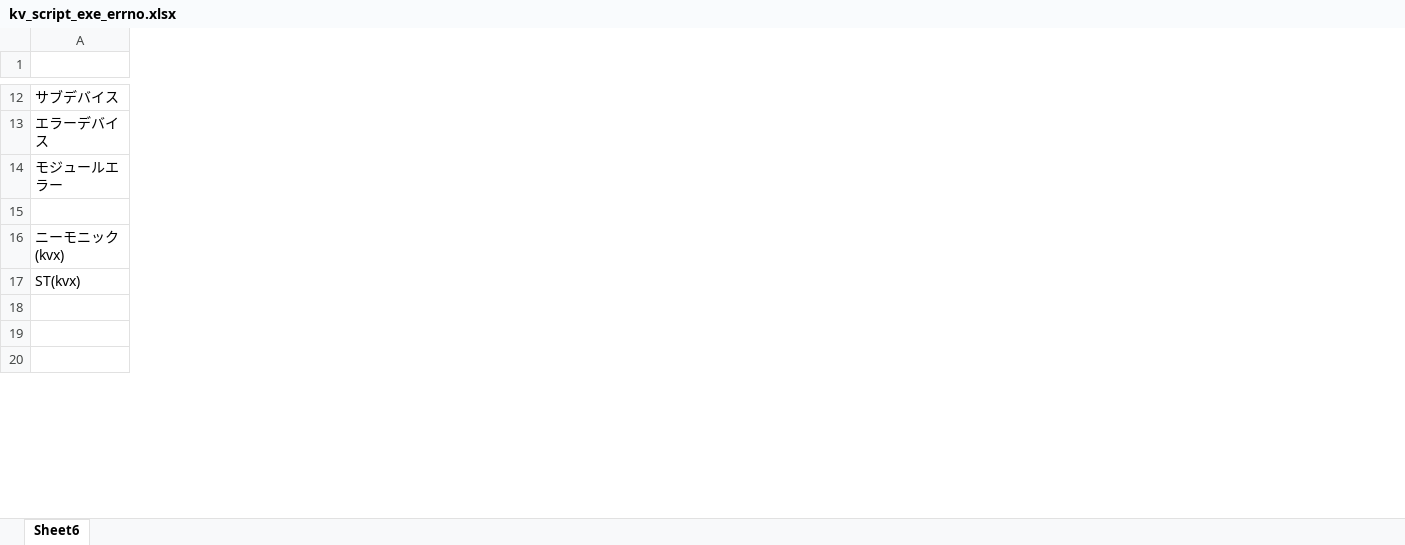
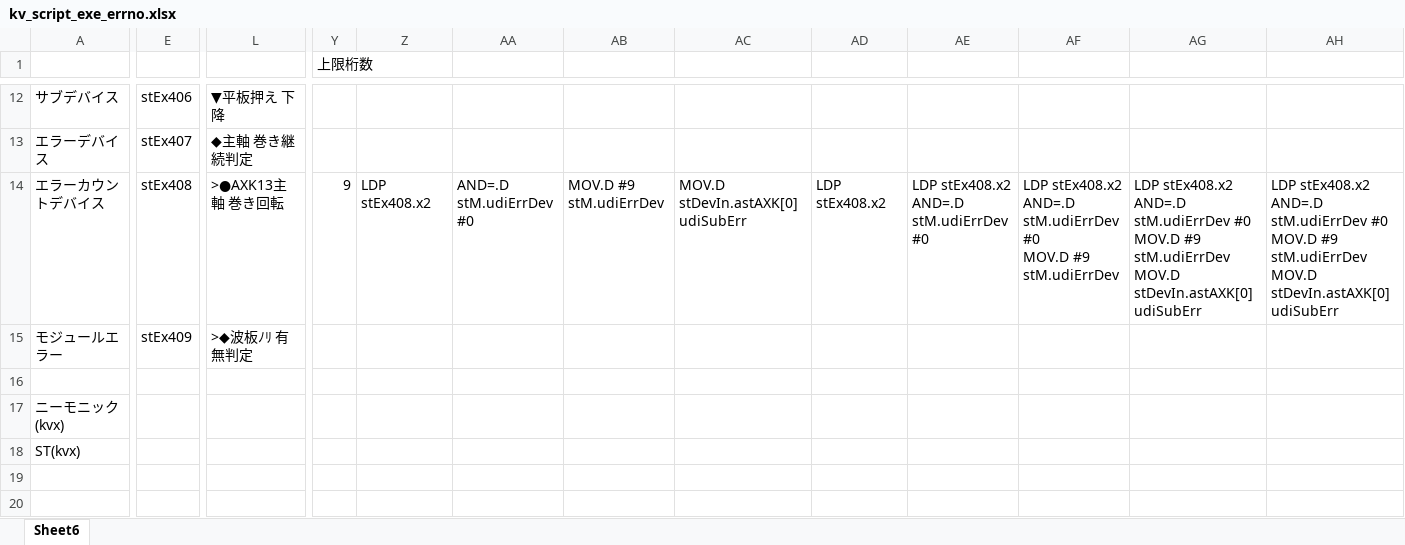
Before and after one commit to t-kumagai-130/hg-0025-0016_kv-x520, an Excel workbook: doc/kv_script_exe_errno.xlsx, sheet Sheet6, drawn as a sheet; only a part is shown, gaps mark what is left out; values as stored, in another font and other column widths than the file's, no borders; conditional formats not drawn; removed rows and columns are numbered as before the commit, all else as after; rows hold the shown columns only; ↵ is a line break in a cell; the diff covers the shown part only; the diff names each change by its address in the sheet, - before the commit and + after, or states it on an @@ line.

```diff
--- a/doc/kv_script_exe_errno.xlsx (sheet Sheet6)
+++ b/doc/kv_script_exe_errno.xlsx (sheet Sheet6)
+column E, rows 12-13: stEx406 | stEx407
+column L, rows 12-13: ▼平板押え 下降 | ◆主軸 巻き継続判定
+column Y (上限桁数), empty
+column Z, empty
+column AA, empty
+column AB, empty
+column AC, empty
+column AD, empty
+column AE, empty
+column AF, empty
+column AG, empty
+column AH, empty
-row 14: モジュールエラー
+row 14: エラーカウントデバイス | stEx408 | >●AXK13主軸 巻き回転 | 9 | LDP stEx408.x2 | AND=.D stM.udiErrDev #0 | MOV.D #9 stM.udiErrDev | MOV.D stDevIn.astAXK[0] udiSubErr | LDP stEx408.x2 | LDP stEx408.x2 ↵ AND=.D stM.udiErrDev #0 | LDP stEx408.x2 ↵ AND=.D stM.udiErrDev #0 ↵ MOV.D #9 stM.udiErrDev | LDP stEx408.x2 ↵ AND=.D stM.udiErrDev #0 ↵ MOV.D #9 stM.udiErrDev ↵ MOV.D stDevIn.astAXK[0] udiSubErr | LDP stEx408.x2 ↵ AND=.D stM.udiErrDev #0 ↵ MOV.D #9 stM.udiErrDev ↵ MOV.D stDevIn.astAXK[0] udiSubErr
+row 15: モジュールエラー | stEx409 | >◆波板ﾉﾘ 有無判定
-row 18: (empty)
```
Also changed, not shown: 6 added columns, 16 removed columns and 26 edited cells elsewhere in this sheet, formulas that keep their value, doc/kv_script_cycle_info.xlsx, 11 other files.
